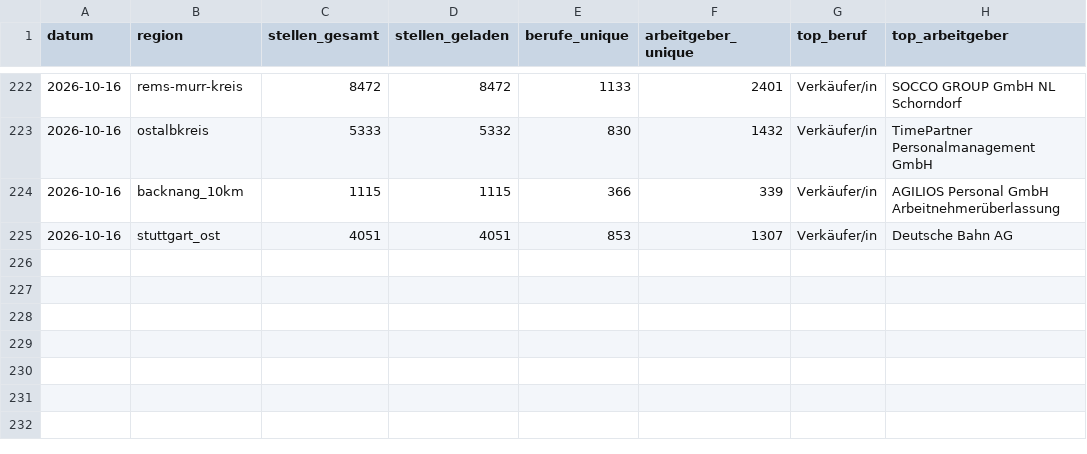
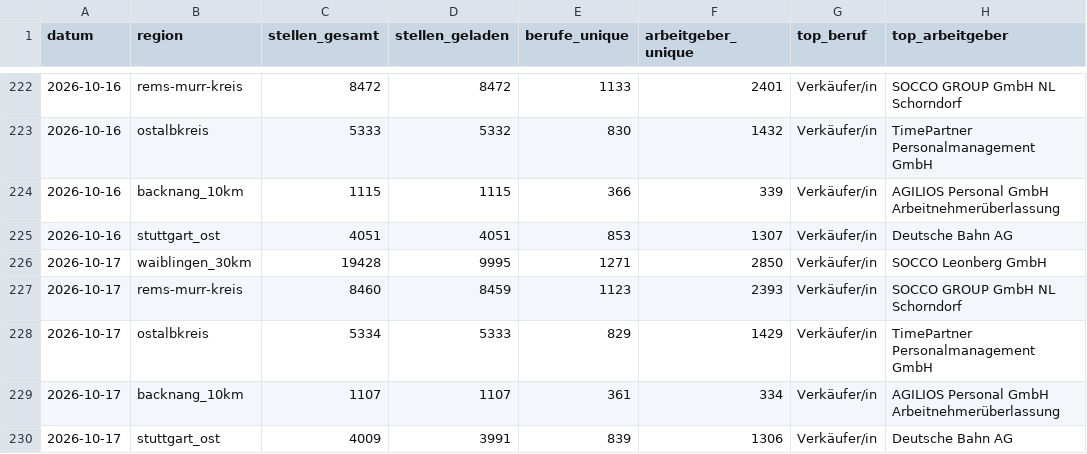
Before and after one commit to Penetrationpasi-hub/Jobs, a CSV file: data/snapshots.csv, drawn as a sheet; only a part is shown, gaps mark what is left out; the diff names each change by its address in the sheet, - before the commit and + after, or states it on an @@ line.

```diff
--- a/data/snapshots.csv
+++ b/data/snapshots.csv
+row 226: 2026-10-17 | waiblingen_30km | 19428 | 9995 | 1271 | 2850 | Verkäufer/in | SOCCO Leonberg GmbH
+row 227: 2026-10-17 | rems-murr-kreis | 8460 | 8459 | 1123 | 2393 | Verkäufer/in | SOCCO GROUP GmbH NL Schorndorf
+row 228: 2026-10-17 | ostalbkreis | 5334 | 5333 | 829 | 1429 | Verkäufer/in | TimePartner Personalmanagement GmbH
+row 229: 2026-10-17 | backnang_10km | 1107 | 1107 | 361 | 334 | Verkäufer/in | AGILIOS Personal GmbH Arbeitnehmerüberlassung
+row 230: 2026-10-17 | stuttgart_ost | 4009 | 3991 | 839 | 1306 | Verkäufer/in | Deutsche Bahn AG
```
Also changed, not shown: 3 other files.
